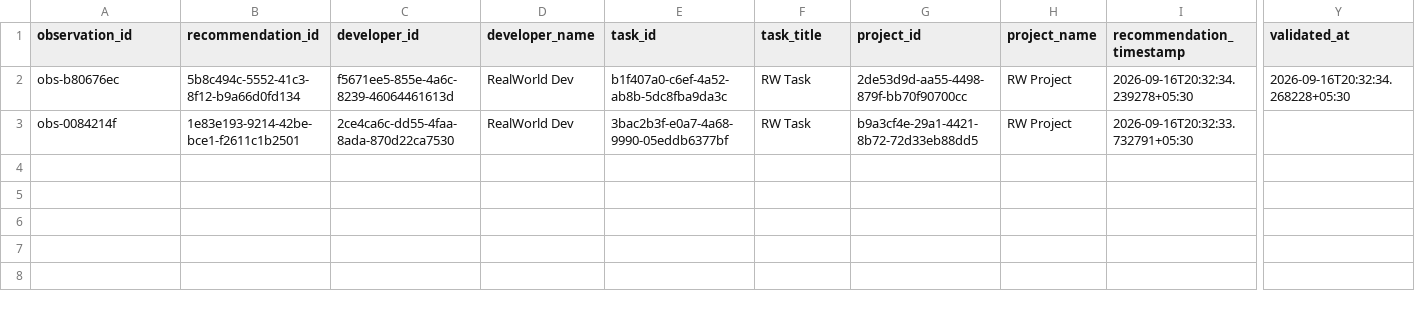
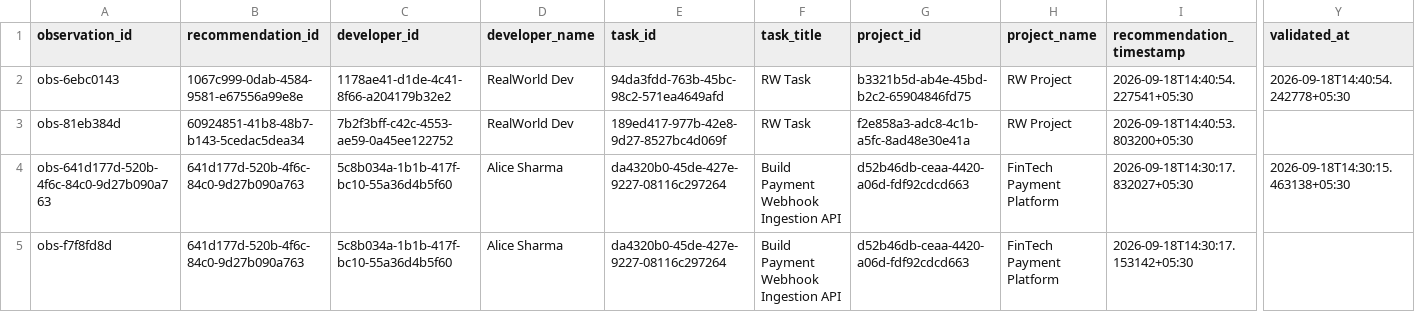
Before and after one commit to dharakoriya/developer-recommendation-ai, a CSV file: research/dataset/realworld/labeled.csv, drawn as a sheet; only a part is shown, gaps mark what is left out; rows hold the shown columns only; the diff names each change by its address in the sheet, - before the commit and + after, or states it on an @@ line.

```diff
--- a/research/dataset/realworld/labeled.csv
+++ b/research/dataset/realworld/labeled.csv
-A2 (observation_id): obs-b80676ec
+A2 (observation_id): obs-6ebc0143
-B2 (recommendation_id): 5b8c494c-5552-41c3-8f12-b9a66d0fd134
+B2 (recommendation_id): 1067c999-0dab-4584-9581-e67556a99e8e
-C2 (developer_id): f5671ee5-855e-4a6c-8239-46064461613d
+C2 (developer_id): 1178ae41-d1de-4c41-8f66-a204179b32e2
-E2 (task_id): b1f407a0-c6ef-4a52-ab8b-5dc8fba9da3c
+E2 (task_id): 94da3fdd-763b-45bc-98c2-571ea4649afd
-G2 (project_id): 2de53d9d-aa55-4498-879f-bb70f90700cc
+G2 (project_id): b3321b5d-ab4e-45bd-b2c2-65904846fd75
-I2 (recommendation_timestamp): 2026-09-16T20:32:34.239278+05:30
+I2 (recommendation_timestamp): 2026-09-18T14:40:54.227541+05:30
-Y2 (validated_at): 2026-09-16T20:32:34.268228+05:30
+Y2 (validated_at): 2026-09-18T14:40:54.242778+05:30
-A3 (observation_id): obs-0084214f
+A3 (observation_id): obs-81eb384d
-B3 (recommendation_id): 1e83e193-9214-42be-bce1-f2611c1b2501
+B3 (recommendation_id): 60924851-41b8-48b7-b143-5cedac5dea34
-C3 (developer_id): 2ce4ca6c-dd55-4faa-8ada-870d22ca7530
+C3 (developer_id): 7b2f3bff-c42c-4553-ae59-0a45ee122752
-E3 (task_id): 3bac2b3f-e0a7-4a68-9990-05eddb6377bf
+E3 (task_id): 189ed417-977b-42e8-9d27-8527bc4d069f
-G3 (project_id): b9a3cf4e-29a1-4421-8b72-72d33eb88dd5
+G3 (project_id): f2e858a3-adc8-4c1b-a5fc-8ad48e30e41a
-I3 (recommendation_timestamp): 2026-09-16T20:32:33.732791+05:30
+I3 (recommendation_timestamp): 2026-09-18T14:40:53.803200+05:30
+row 4: obs-641d177d-520b-4f6c-84c0-9d27b090a763 | 641d177d-520b-4f6c-84c0-9d27b090a763 | 5c8b034a-1b1b-417f-bc10-55a36d4b5f60 | Alice Sharma | da4320b0-45de-427e-9227-08116c297264 | Build Payment Webhook Ingestion API | d52b46db-ceaa-4420-a06d-fdf92cdcd663 | FinTech Payment Platform | 2026-09-18T14:30:17.832027+05:30 | 2026-09-18T14:30:15.463138+05:30
+row 5: obs-f7f8fd8d | 641d177d-520b-4f6c-84c0-9d27b090a763 | 5c8b034a-1b1b-417f-bc10-55a36d4b5f60 | Alice Sharma | da4320b0-45de-427e-9227-08116c297264 | Build Payment Webhook Ingestion API | d52b46db-ceaa-4420-a06d-fdf92cdcd663 | FinTech Payment Platform | 2026-09-18T14:30:17.153142+05:30
```
Also changed, not shown: research/dataset/realworld/observations.csv, research/dataset/realworld/validated.csv, 17 other files.
